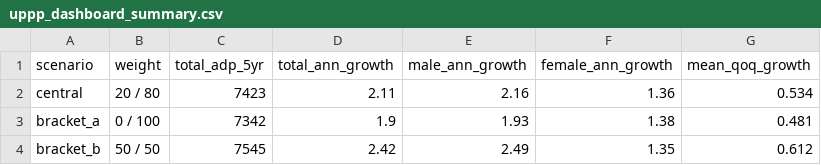
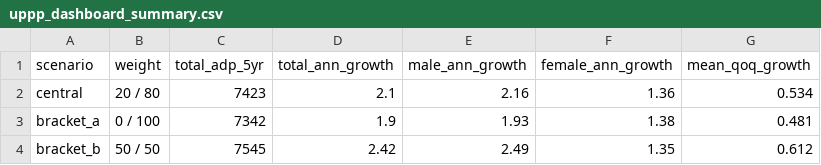
Before and after one commit to syoongov/PPP-2026, a CSV file: data/uppp_dashboard_summary.csv, drawn as a sheet.

```diff
--- a/data/uppp_dashboard_summary.csv
+++ b/data/uppp_dashboard_summary.csv
@@ -1,3 +1,3 @@
 scenario,weight,total_adp_5yr,total_ann_growth,male_ann_growth,female_ann_growth,mean_qoq_growth
-central,20 / 80,7423,2.11,2.16,1.36,0.534
+central,20 / 80,7423,2.1,2.16,1.36,0.534
 bracket_a,0 / 100,7342,1.9,1.93,1.38,0.481
```
Also changed, not shown: data/Drivers/flows_quarterly_2026.csv, 7 other files.
